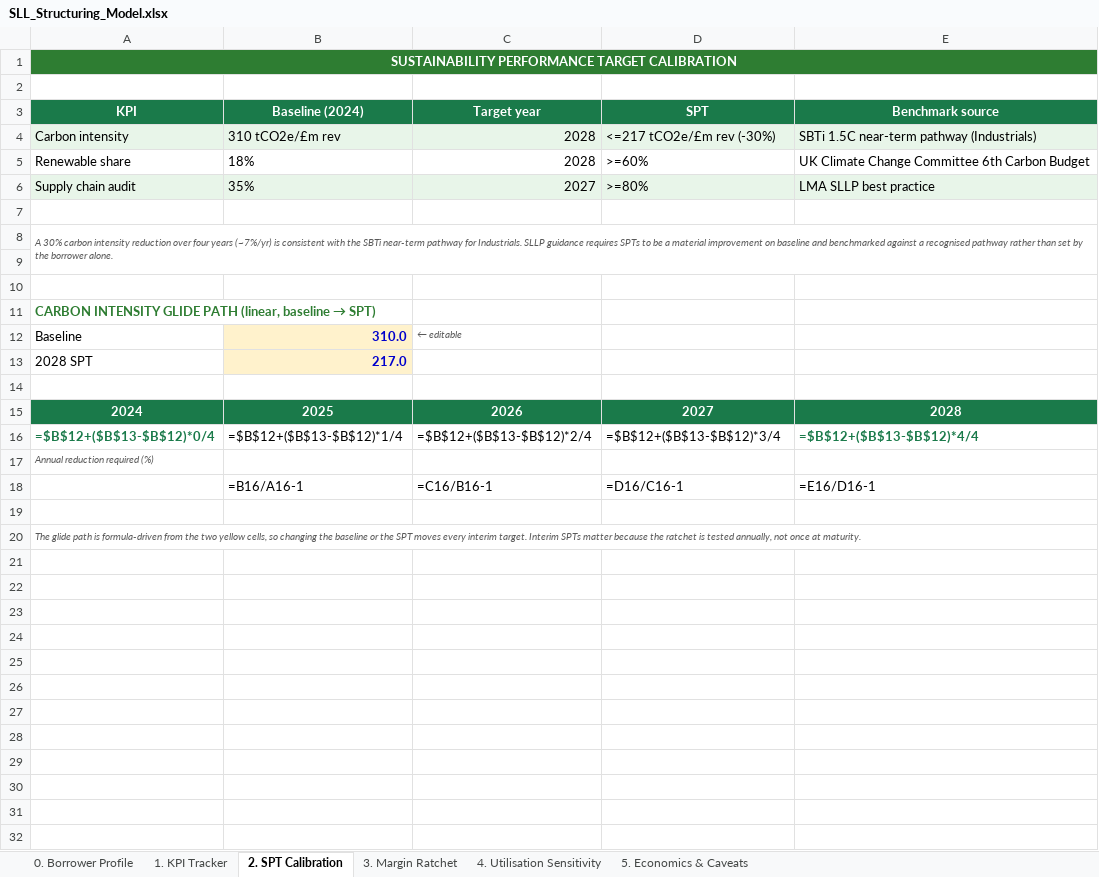
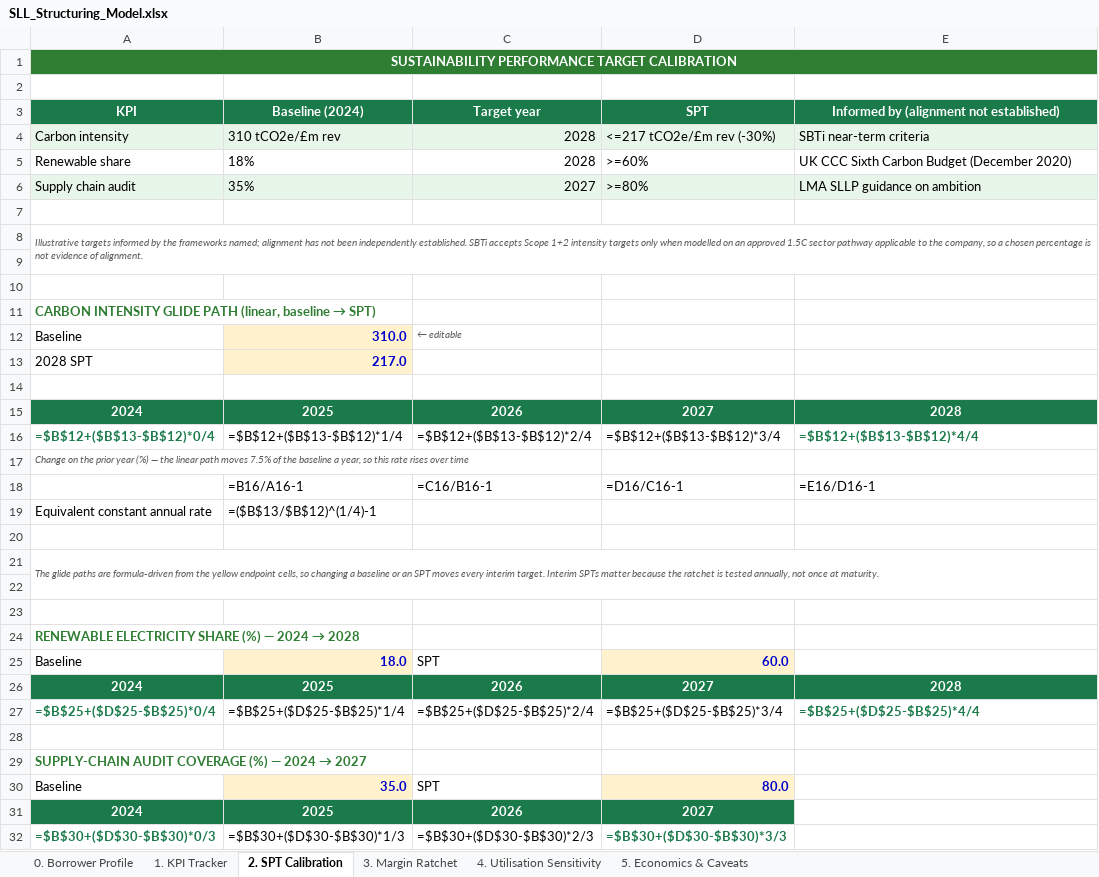
Before and after one commit to ShangyuZ/Sustainable-finance-portfolio, an Excel workbook: project2-sll-structuring/SLL_Structuring_Model.xlsx, sheet 2. SPT Calibration, drawn as a sheet; values as stored, in another font and other column widths than the file's, no borders; formulas without a stored value are shown as written; addresses are those after the commit; the diff names each change by its address in the sheet, - before the commit and + after, or states it on an @@ line.

```diff
--- a/project2-sll-structuring/SLL_Structuring_Model.xlsx (sheet 2. SPT Calibration)
+++ b/project2-sll-structuring/SLL_Structuring_Model.xlsx (sheet 2. SPT Calibration)
-E3: Benchmark source
+E3: Informed by (alignment not established)
-E4: SBTi 1.5C near-term pathway (Industrials)
+E4: SBTi near-term criteria
-E5: UK Climate Change Committee 6th Carbon Budget
+E5: UK CCC Sixth Carbon Budget (December 2020)
-E6: LMA SLLP best practice
+E6: LMA SLLP guidance on ambition
-A8 (KPI): A 30% carbon intensity reduction over four years (~7%/yr) is consistent with the SBTi near-term pathway for Industrials. SLLP guidance requires SPTs to be a material improvement on baseline and benchmarked against a recognised pathway rather than set by the borrower alone.
+A8 (KPI): Illustrative targets informed by the frameworks named; alignment has not been independently established. SBTi accepts Scope 1+2 intensity targets only when modelled on an approved 1.5C sector pathway applicable to the company, so a chosen percentage is not evidence of alignment.
-A17 (KPI): Annual reduction required (%)
+A17 (KPI): Change on the prior year (%) — the linear path moves 7.5% of the baseline a year, so this rate rises over time
+row 19: Equivalent constant annual rate | =($B$13/$B$12)^(1/4)-1
-A21 (KPI): The glide path is formula-driven from the two yellow cells, so changing the baseline or the SPT moves…
+A21 (KPI): The glide paths are formula-driven from the yellow endpoint cells, so changing a baseline or an SPT moves…
+row 22: (empty)
+row 23: (empty)
+row 24: RENEWABLE ELECTRICITY SHARE (%) — 2024 → 2028
+row 25: Baseline | 18.0 | SPT | 60.0
+row 26: 2024 | 2025 | 2026 | 2027 | 2028
+row 27: =$B$25+($D$25-$B$25)*0/4 | =$B$25+($D$25-$B$25)*1/4 | =$B$25+($D$25-$B$25)*2/4 | =$B$25+($D$25-$B$25)*3/4 | =$B$25+($D$25-$B$25)*4/4
+row 28: (empty)
+row 29: SUPPLY-CHAIN AUDIT COVERAGE (%) — 2024 → 2027
+row 30: Baseline | 35.0 | SPT | 80.0
+row 31: 2024 | 2025 | 2026 | 2027
+row 32: =$B$30+($D$30-$B$30)*0/3 | =$B$30+($D$30-$B$30)*1/3 | =$B$30+($D$30-$B$30)*2/3 | =$B$30+($D$30-$B$30)*3/3
```
Also changed, not shown: sheet 5. Economics & Caveats, sheet 1. KPI Tracker, sheet 4. Utilisation Sensitivity, sheet 3. Margin Ratchet, sheet 0. Borrower Profile, project1-green-bond-analysis/Green_Bond_Market_Analysis.xlsx, 23 other files.
